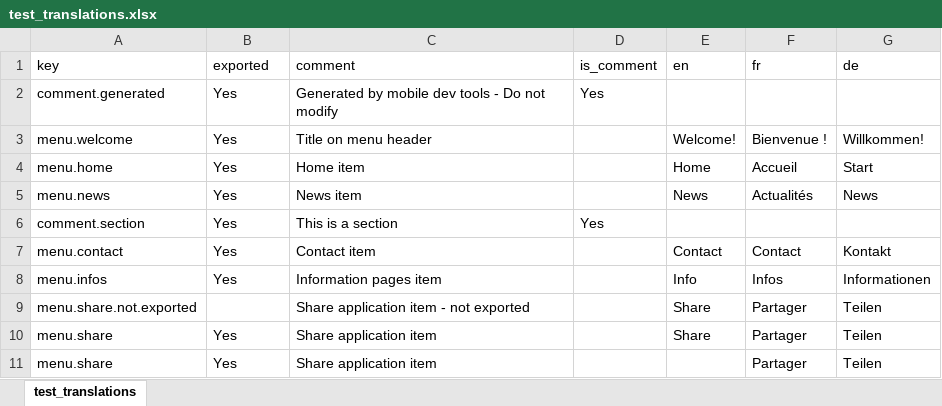
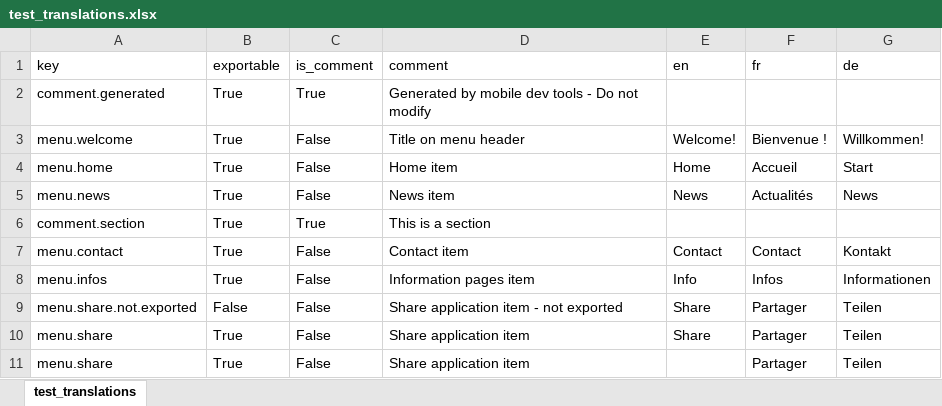
Before and after one commit to ncornette/python-mobile-text-tool, an Excel workbook: test_translations.xlsx, sheet test_translations, drawn as a sheet; only a part is shown; values as stored, in another font and other column widths than the file's, no borders; removed rows and columns are numbered as before the commit, all else as after; the diff names each change by its address in the sheet, - before the commit and + after, or states it on an @@ line.

```diff
--- a/test_translations.xlsx (sheet test_translations)
+++ b/test_translations.xlsx (sheet test_translations)
+column C (is_comment), rows 2-11: True | False | False | False | True | False | False | False | False | False
-column D (is_comment), rows 2-6: Yes |  |  |  | Yes
-B1: exported
+B1: exportable
-B2:B8 (exportable): Yes
+B2:B8 (exportable): True
-B9 (exportable): (empty)
+B9 (exportable): False
-B10:B11 (exportable): Yes
+B10:B11 (exportable): True
```
Also changed, not shown: 7 other files.
